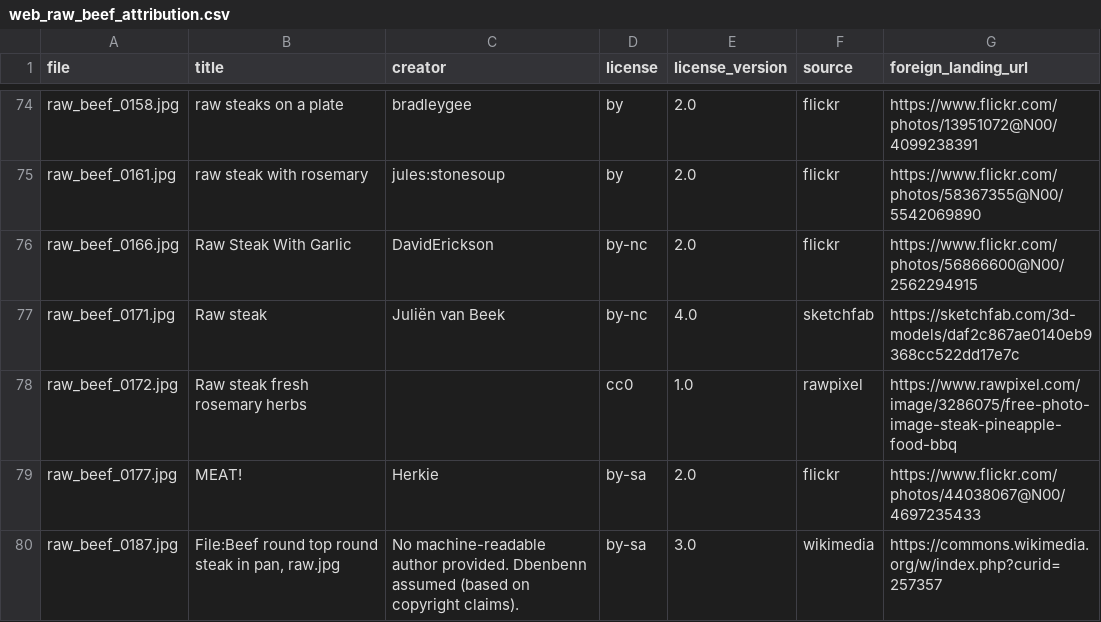
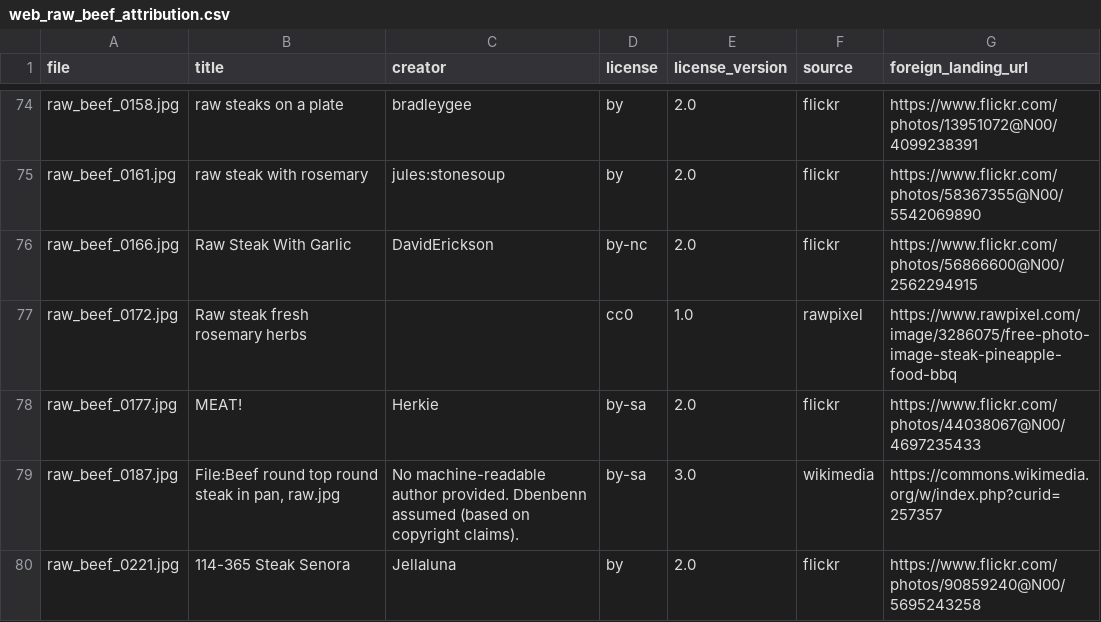
Before and after one commit to B-rabbit-B/paper_design, a CSV file: training/reports/dataset/web_raw_beef_attribution.csv, drawn as a sheet; only a part is shown, gaps mark what is left out; the shorter side is filled out with more unchanged rows.

```diff
--- a/training/reports/dataset/web_raw_beef_attribution.csv
+++ b/training/reports/dataset/web_raw_beef_attribution.csv
@@ -76,3 +76,2 @@ raw_beef_0161.jpg,raw steak with rosemary,jules:stonesoup,by,2.0,flickr,https://
 raw_beef_0166.jpg,Raw Steak With Garlic,DavidErickson,by-nc,2.0,flickr,https://www.flickr.com/photos/56866600@N00/2562294915
-raw_beef_0171.jpg,Raw steak,Juliën van Beek,by-nc,4.0,sketchfab,https://sketchfab.com/3d-models/daf2c867ae0140eb9368cc522dd17e7c
 raw_beef_0172.jpg,Raw steak fresh rosemary herbs,,cc0,1.0,rawpixel,https://www.rawpixel.com/image/3286075/free-photo-image-steak-pineapple-food-bbq
```
Also changed, not shown: 18 other files.
